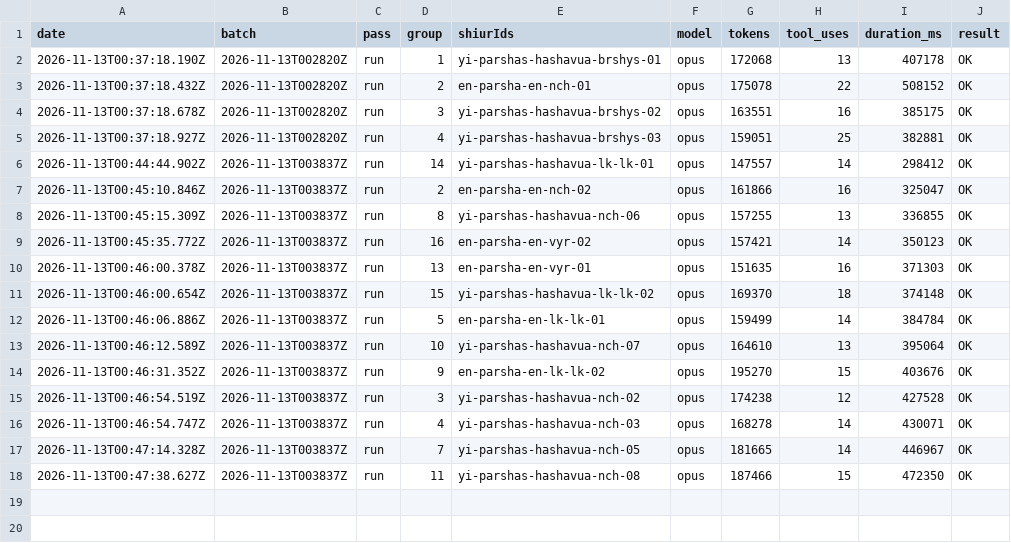
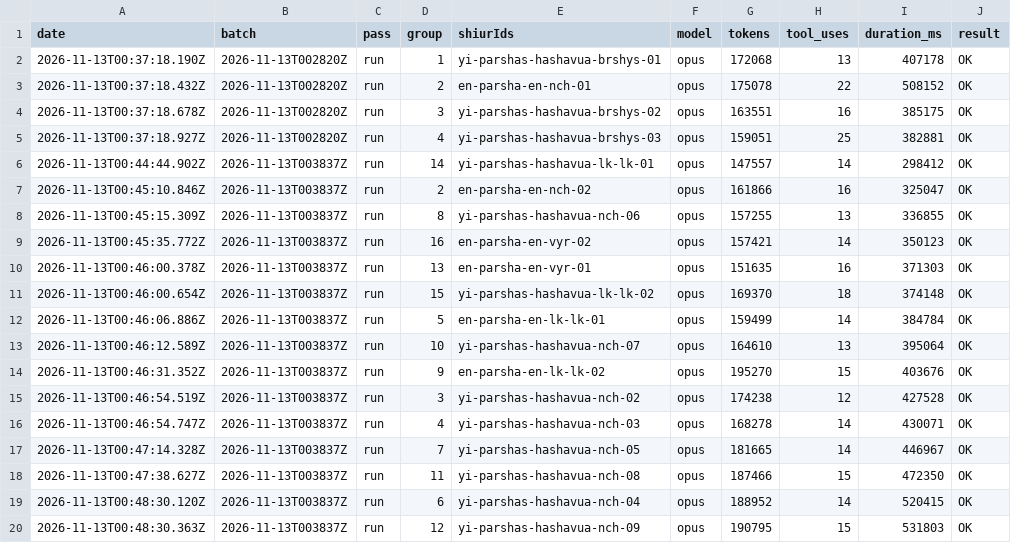
Before and after one commit to whyredevprojects/emunas, a TSV file: data/derived/usage.tsv, drawn as a sheet.

```diff
--- a/data/derived/usage.tsv
+++ b/data/derived/usage.tsv
@@ -18 +18,3 @@ date	batch	pass	group	shiurIds	model	tokens	tool_uses	duration_ms	result
 2026-11-13T00:47:38.627Z	2026-11-13T003837Z	run	11	yi-parshas-hashavua-nch-08	opus	187466	15	472350	OK
+2026-11-13T00:48:30.120Z	2026-11-13T003837Z	run	6	yi-parshas-hashavua-nch-04	opus	188952	14	520415	OK
+2026-11-13T00:48:30.363Z	2026-11-13T003837Z	run	12	yi-parshas-hashavua-nch-09	opus	190795	15	531803	OK
```
Also changed, not shown: 1 other file.
